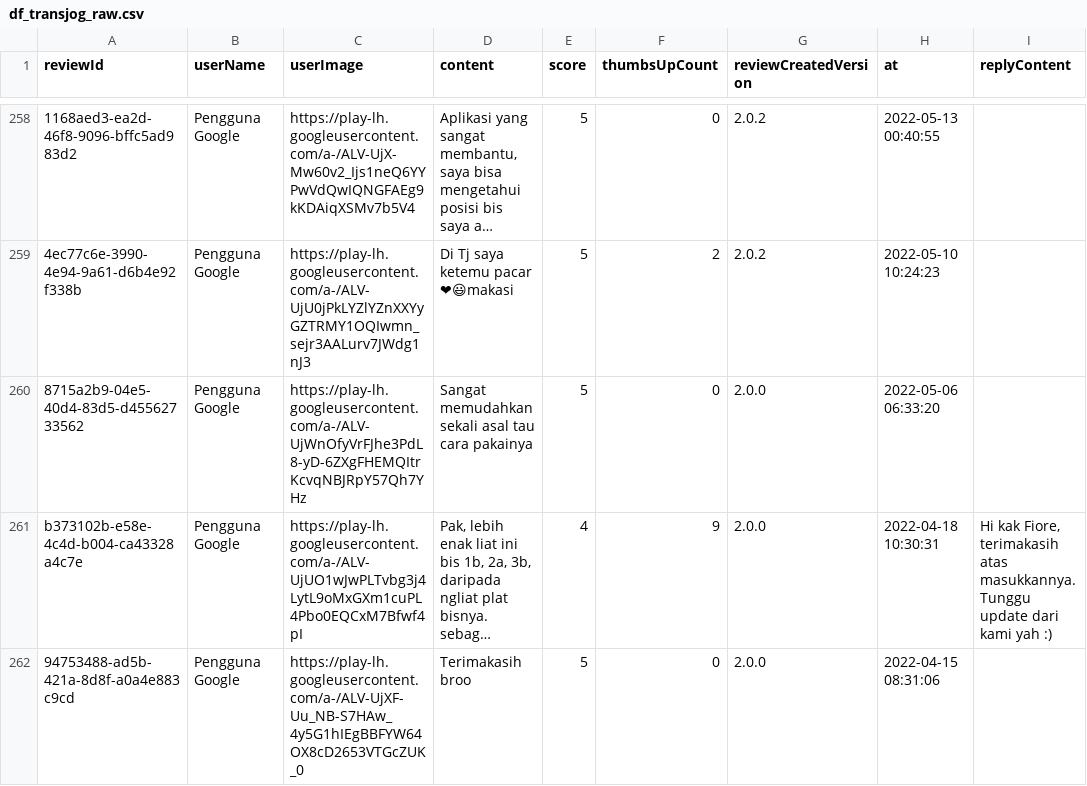
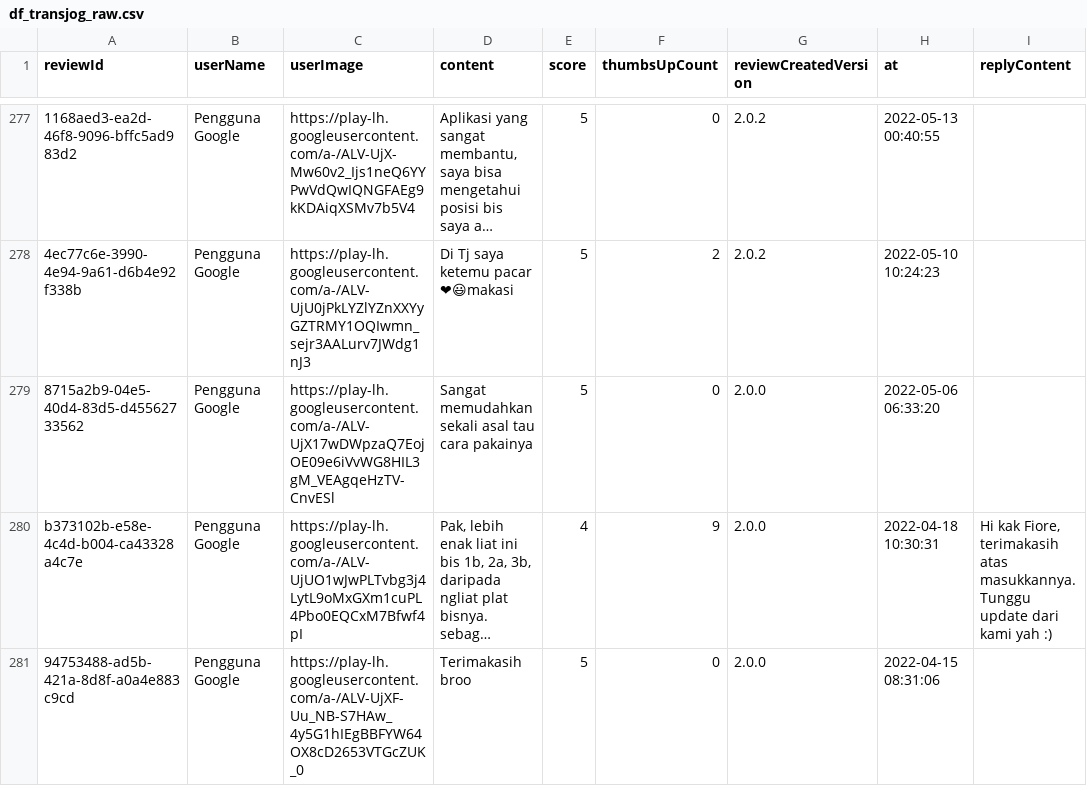
Before and after one commit to renaldoaluska/pba2025gasal, a CSV file: df_transjog_raw.csv, drawn as a sheet; only a part is shown, gaps mark what is left out; long unchanged cells end in …; addresses are those after the commit; the diff covers the shown part only; the diff names each change by its address in the sheet, - before the commit and + after, or states it on an @@ line.

```diff
--- a/df_transjog_raw.csv
+++ b/df_transjog_raw.csv
-C279 (userImage): https://play-lh.googleusercontent.com/a-/ALV-UjWnOfyVrFJhe3PdL8-yD-6ZXgFHEMQItrKcvqNBJRpY57Qh7YHz
+C279 (userImage): https://play-lh.googleusercontent.com/a-/ALV-UjX17wDWpzaQ7EojOE09e6iVvWG8HIL3gM_VEAgqeHzTV-CnvESl
```
Also changed, not shown: 19 added rows and 11 edited cells elsewhere in this file, 7 other files.
